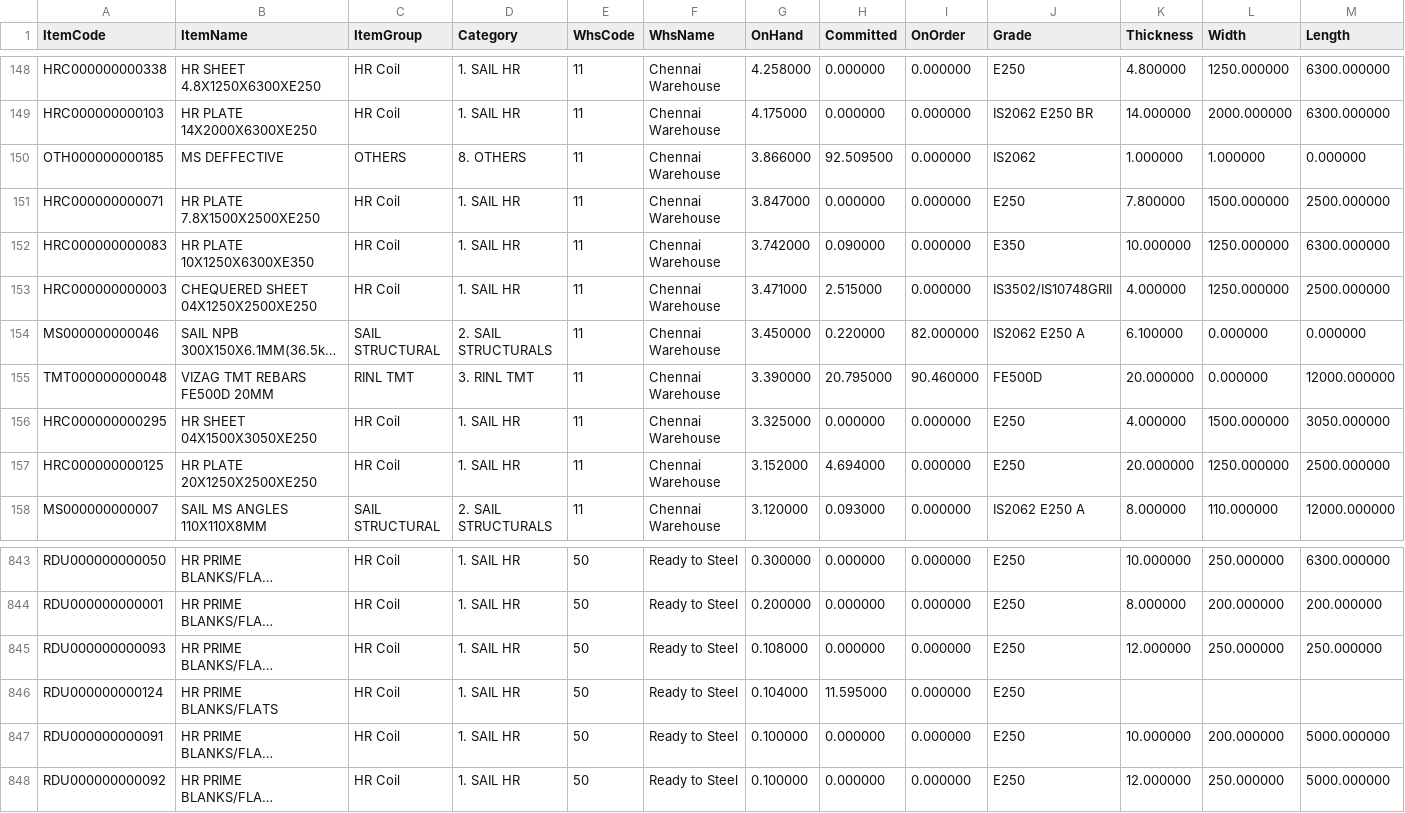
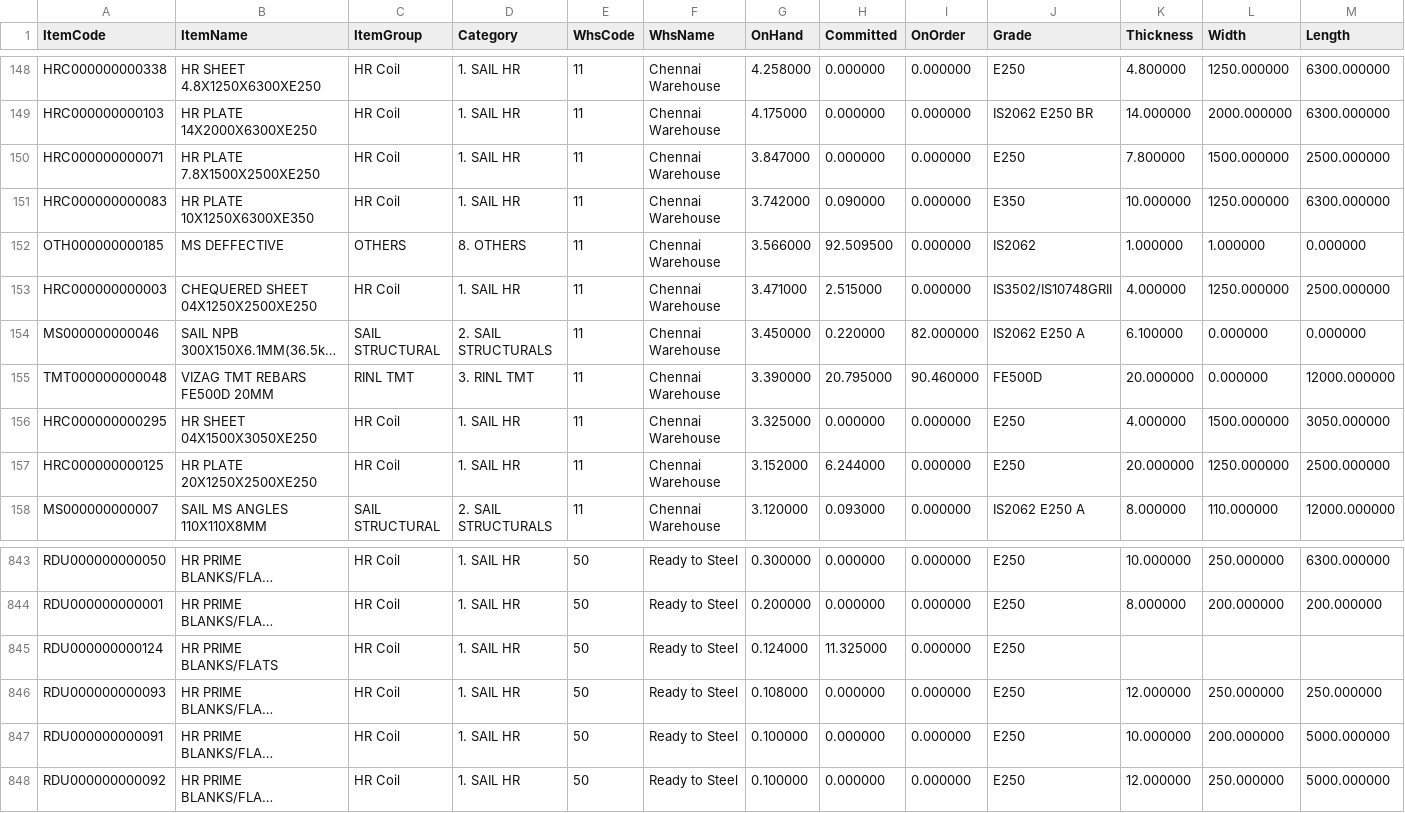
Before and after one commit to BSC23609/mis-portal, a CSV file: stock/mis_stock.csv, drawn as a sheet; only a part is shown, gaps mark what is left out; long unchanged cells end in …; removed rows and columns are numbered as before the commit, all else as after; the diff names each change by its address in the sheet, - before the commit and + after, or states it on an @@ line.

Commit message:
stock refresh 2026-09-28 11:15

```diff
--- a/stock/mis_stock.csv
+++ b/stock/mis_stock.csv
-row 150: OTH000000000185 | MS DEFFECTIVE | OTHERS | 8. OTHERS | 11 | Chennai Warehouse | 3.866000 | 92.509500 | 0.000000 | IS2062 | 1.000000 | 1.000000 | 0.000000
+row 152: OTH000000000185 | MS DEFFECTIVE | OTHERS | 8. OTHERS | 11 | Chennai Warehouse | 3.566000 | 92.509500 | 0.000000 | IS2062 | 1.000000 | 1.000000 | 0.000000
-H157 (Committed): 4.694000
+H157 (Committed): 6.244000
+row 845: RDU000000000124 | HR PRIME BLANKS/FLATS | HR Coil | 1. SAIL HR | 50 | Ready to Steel | 0.124000 | 11.325000 | 0.000000 | E250
-row 846: RDU000000000124 | HR PRIME BLANKS/FLATS | HR Coil | 1. SAIL HR | 50 | Ready to Steel | 0.104000 | 11.595000 | 0.000000 | E250
```
Also changed, not shown: 3 other files.
